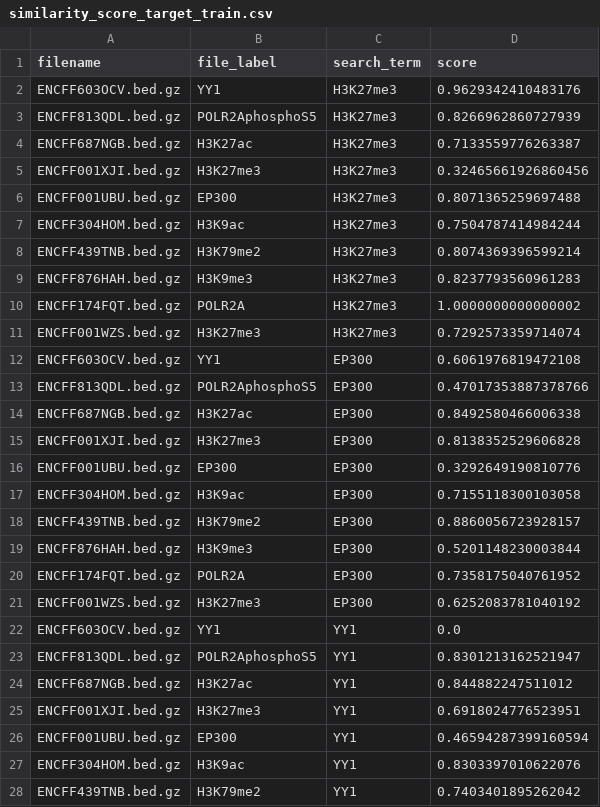
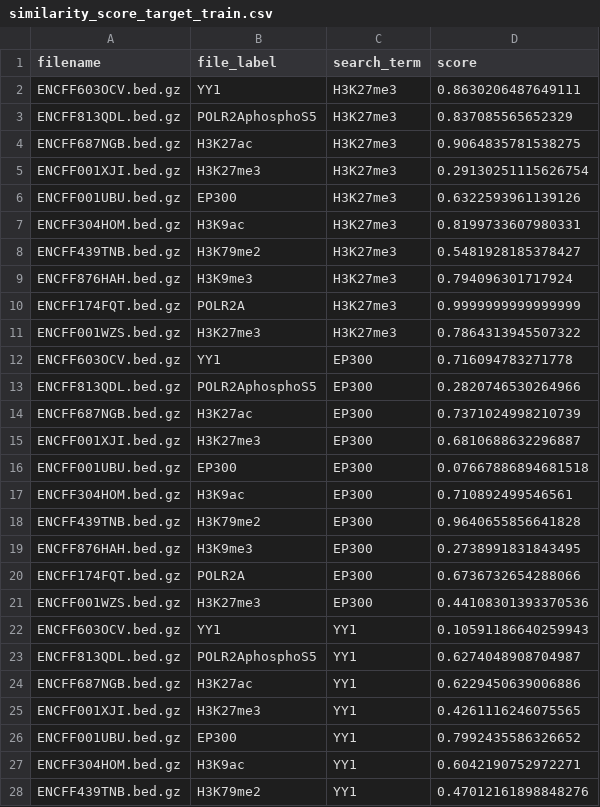
Before and after one commit to Erfanehgh/bed_embed, a CSV file: similarity_score/similarity_score_target_train.csv, drawn as a sheet; only a part is shown; the diff covers the shown part only.

Commit message:
Update code to include filename

```diff
--- a/similarity_score/similarity_score_target_train.csv
+++ b/similarity_score/similarity_score_target_train.csv
@@ -1,28 +1,28 @@
 filename,file_label,search_term,score
-ENCFF603OCV.bed.gz,YY1,H3K27me3,0.9629342410483176
-ENCFF813QDL.bed.gz,POLR2AphosphoS5,H3K27me3,0.8266962860727939
-ENCFF687NGB.bed.gz,H3K27ac,H3K27me3,0.7133559776263387
-ENCFF001XJI.bed.gz,H3K27me3,H3K27me3,0.32465661926860456
-ENCFF001UBU.bed.gz,EP300,H3K27me3,0.8071365259697488
-ENCFF304HOM.bed.gz,H3K9ac,H3K27me3,0.7504787414984244
-ENCFF439TNB.bed.gz,H3K79me2,H3K27me3,0.8074369396599214
-ENCFF876HAH.bed.gz,H3K9me3,H3K27me3,0.8237793560961283
-ENCFF174FQT.bed.gz,POLR2A,H3K27me3,1.0000000000000002
-ENCFF001WZS.bed.gz,H3K27me3,H3K27me3,0.7292573359714074
-ENCFF603OCV.bed.gz,YY1,EP300,0.6061976819472108
-ENCFF813QDL.bed.gz,POLR2AphosphoS5,EP300,0.47017353887378766
-ENCFF687NGB.bed.gz,H3K27ac,EP300,0.8492580466006338
-ENCFF001XJI.bed.gz,H3K27me3,EP300,0.8138352529606828
-ENCFF001UBU.bed.gz,EP300,EP300,0.3292649190810776
-ENCFF304HOM.bed.gz,H3K9ac,EP300,0.7155118300103058
-ENCFF439TNB.bed.gz,H3K79me2,EP300,0.8860056723928157
-ENCFF876HAH.bed.gz,H3K9me3,EP300,0.5201148230003844
-ENCFF174FQT.bed.gz,POLR2A,EP300,0.7358175040761952
-ENCFF001WZS.bed.gz,H3K27me3,EP300,0.6252083781040192
-ENCFF603OCV.bed.gz,YY1,YY1,0.0
-ENCFF813QDL.bed.gz,POLR2AphosphoS5,YY1,0.8301213162521947
-ENCFF687NGB.bed.gz,H3K27ac,YY1,0.844882247511012
-ENCFF001XJI.bed.gz,H3K27me3,YY1,0.6918024776523951
-ENCFF001UBU.bed.gz,EP300,YY1,0.46594287399160594
-ENCFF304HOM.bed.gz,H3K9ac,YY1,0.8303397010622076
-ENCFF439TNB.bed.gz,H3K79me2,YY1,0.7403401895262042
+ENCFF603OCV.bed.gz,YY1,H3K27me3,0.8630206487649111
+ENCFF813QDL.bed.gz,POLR2AphosphoS5,H3K27me3,0.837085565652329
+ENCFF687NGB.bed.gz,H3K27ac,H3K27me3,0.9064835781538275
+ENCFF001XJI.bed.gz,H3K27me3,H3K27me3,0.29130251115626754
+ENCFF001UBU.bed.gz,EP300,H3K27me3,0.6322593961139126
+ENCFF304HOM.bed.gz,H3K9ac,H3K27me3,0.8199733607980331
+ENCFF439TNB.bed.gz,H3K79me2,H3K27me3,0.5481928185378427
+ENCFF876HAH.bed.gz,H3K9me3,H3K27me3,0.794096301717924
+ENCFF174FQT.bed.gz,POLR2A,H3K27me3,0.9999999999999999
+ENCFF001WZS.bed.gz,H3K27me3,H3K27me3,0.7864313945507322
+ENCFF603OCV.bed.gz,YY1,EP300,0.716094783271778
+ENCFF813QDL.bed.gz,POLR2AphosphoS5,EP300,0.2820746530264966
+ENCFF687NGB.bed.gz,H3K27ac,EP300,0.7371024998210739
+ENCFF001XJI.bed.gz,H3K27me3,EP300,0.6810688632296887
+ENCFF001UBU.bed.gz,EP300,EP300,0.07667886894681518
+ENCFF304HOM.bed.gz,H3K9ac,EP300,0.710892499546561
+ENCFF439TNB.bed.gz,H3K79me2,EP300,0.9640655856641828
+ENCFF876HAH.bed.gz,H3K9me3,EP300,0.2738991831843495
+ENCFF174FQT.bed.gz,POLR2A,EP300,0.6736732654288066
+ENCFF001WZS.bed.gz,H3K27me3,EP300,0.44108301393370536
+ENCFF603OCV.bed.gz,YY1,YY1,0.10591186640259943
+ENCFF813QDL.bed.gz,POLR2AphosphoS5,YY1,0.6274048908704987
+ENCFF687NGB.bed.gz,H3K27ac,YY1,0.6229450639006886
+ENCFF001XJI.bed.gz,H3K27me3,YY1,0.4261116246075565
+ENCFF001UBU.bed.gz,EP300,YY1,0.7992435586326652
+ENCFF304HOM.bed.gz,H3K9ac,YY1,0.6042190752972271
+ENCFF439TNB.bed.gz,H3K79me2,YY1,0.47012161898848276
```
Also changed, not shown: 63 edited cells elsewhere in this file, 3 other files.
